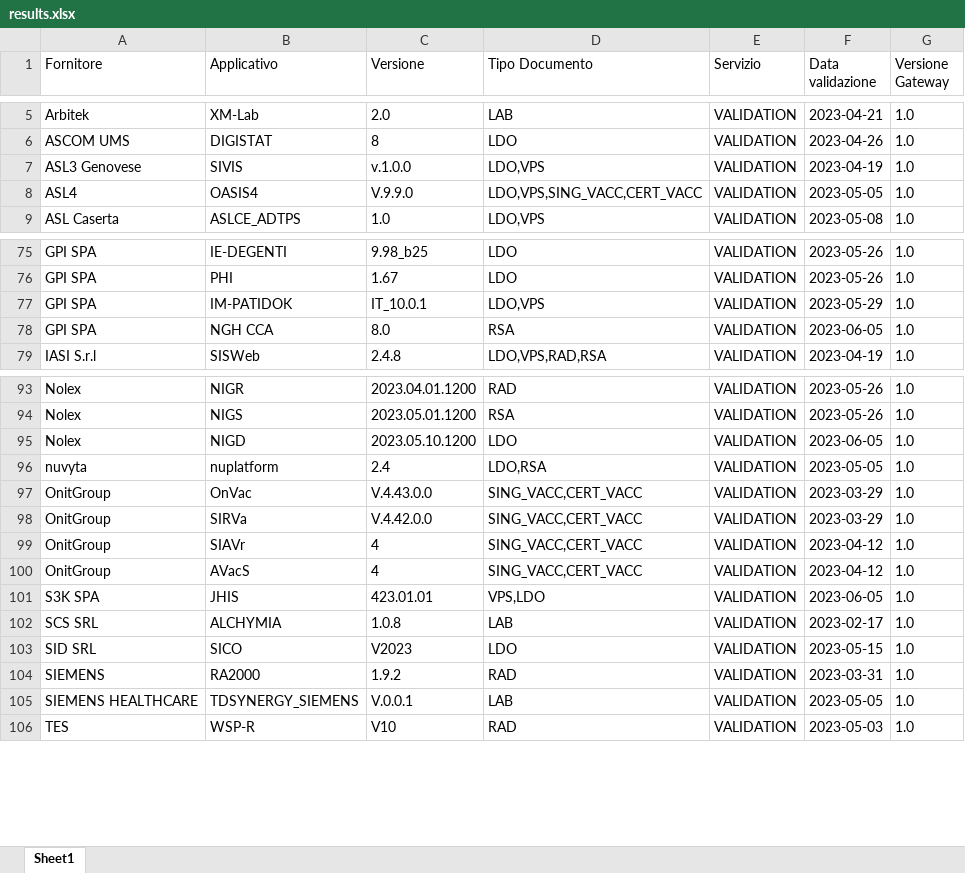
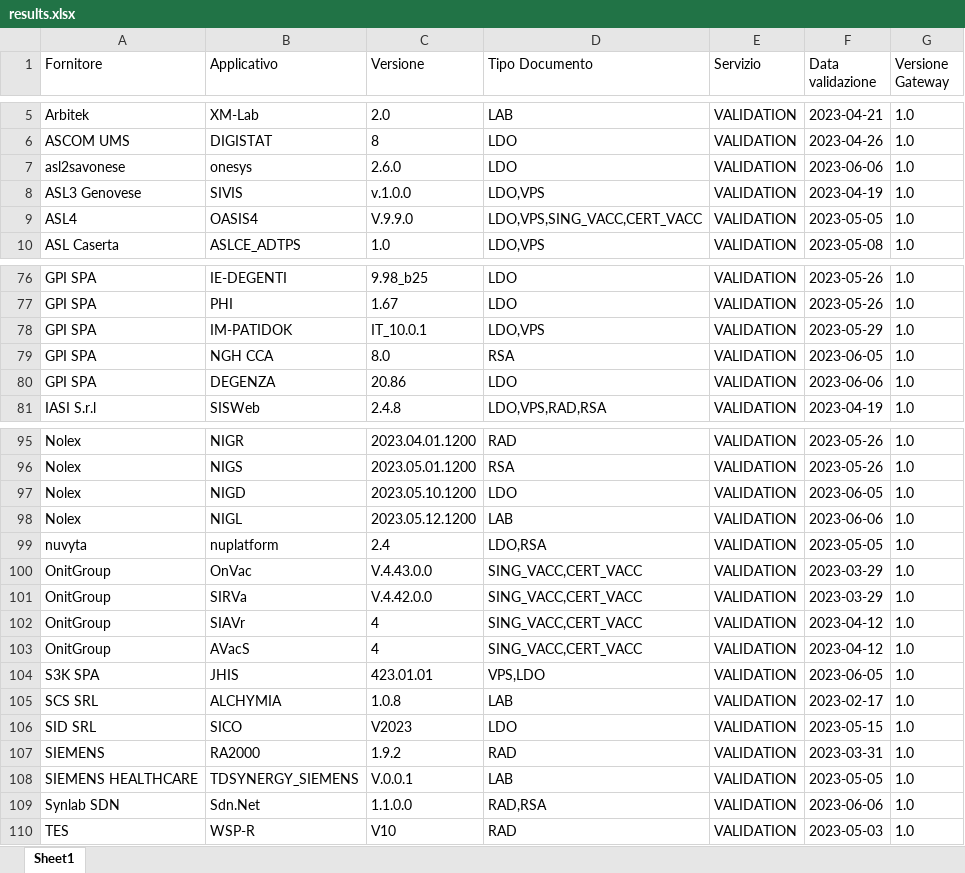
Before and after one commit to ministero-salute/it-fse-accreditati, an Excel workbook: RESULTS/results.xlsx, sheet Sheet1, drawn as a sheet; only a part is shown, gaps mark what is left out; values as stored, in another font and other column widths than the file's, no borders; the diff names each change by its address in the sheet, - before the commit and + after, or states it on an @@ line.

```diff
--- a/RESULTS/results.xlsx (sheet Sheet1)
+++ b/RESULTS/results.xlsx (sheet Sheet1)
+row 7: asl2savonese | onesys | 2.6.0 | LDO | VALIDATION | 2023-06-06 | 1.0
+row 80: GPI SPA | DEGENZA | 20.86 | LDO | VALIDATION | 2023-06-06 | 1.0
+row 98: Nolex | NIGL | 2023.05.12.1200 | LAB | VALIDATION | 2023-06-06 | 1.0
+row 109: Synlab SDN | Sdn.Net | 1.1.0.0 | RAD,RSA | VALIDATION | 2023-06-06 | 1.0
```
Also changed, not shown: 2 other files.
